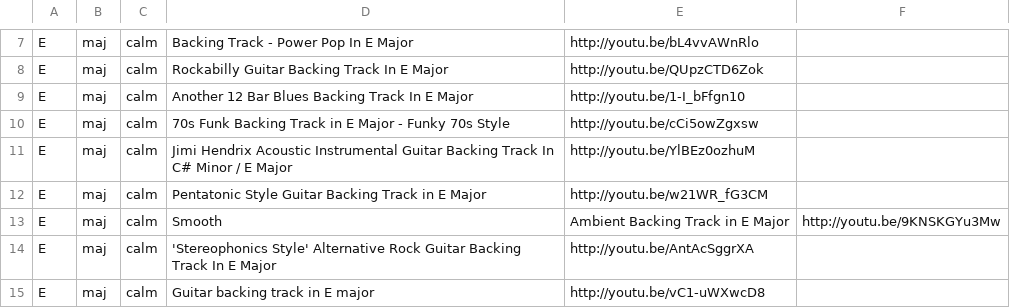
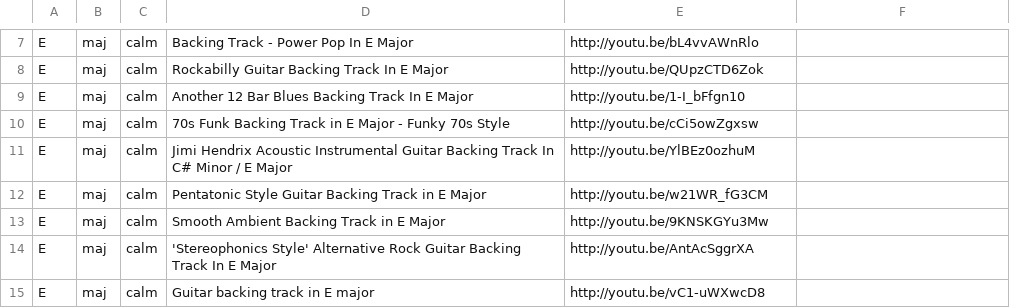
Before and after one commit to georgi-ivanov-tues/guitar_backing_track_generator_for_android, a CSV file: AndroidVersion/GuitarBackTrackGenerator/assets/E_Backing_Tracks.csv, drawn as a sheet; only a part is shown, gaps mark what is left out.

```diff
--- a/AndroidVersion/GuitarBackTrackGenerator/assets/E_Backing_Tracks.csv
+++ b/AndroidVersion/GuitarBackTrackGenerator/assets/E_Backing_Tracks.csv
@@ -12,3 +12,3 @@ E,maj,calm,Jimi Hendrix Acoustic Instrumental Guitar Backing Track In C# Minor /
 E,maj,calm,Pentatonic Style Guitar Backing Track in E Major,http://youtu.be/w21WR_fG3CM
-E,maj,calm,Smooth, Ambient Backing Track in E Major,http://youtu.be/9KNSKGYu3Mw
+E,maj,calm,Smooth Ambient Backing Track in E Major,http://youtu.be/9KNSKGYu3Mw
 E,maj,calm,'Stereophonics Style' Alternative Rock Guitar Backing Track In E Major,http://youtu.be/AntAcSggrXA
```
Also changed, not shown: AndroidVersion/GuitarBackTrackGenerator/assets/A#_Backing_Tracks.csv, AndroidVersion/GuitarBackTrackGenerator/assets/C#_Backing_Tracks.csv, 3 other files.
